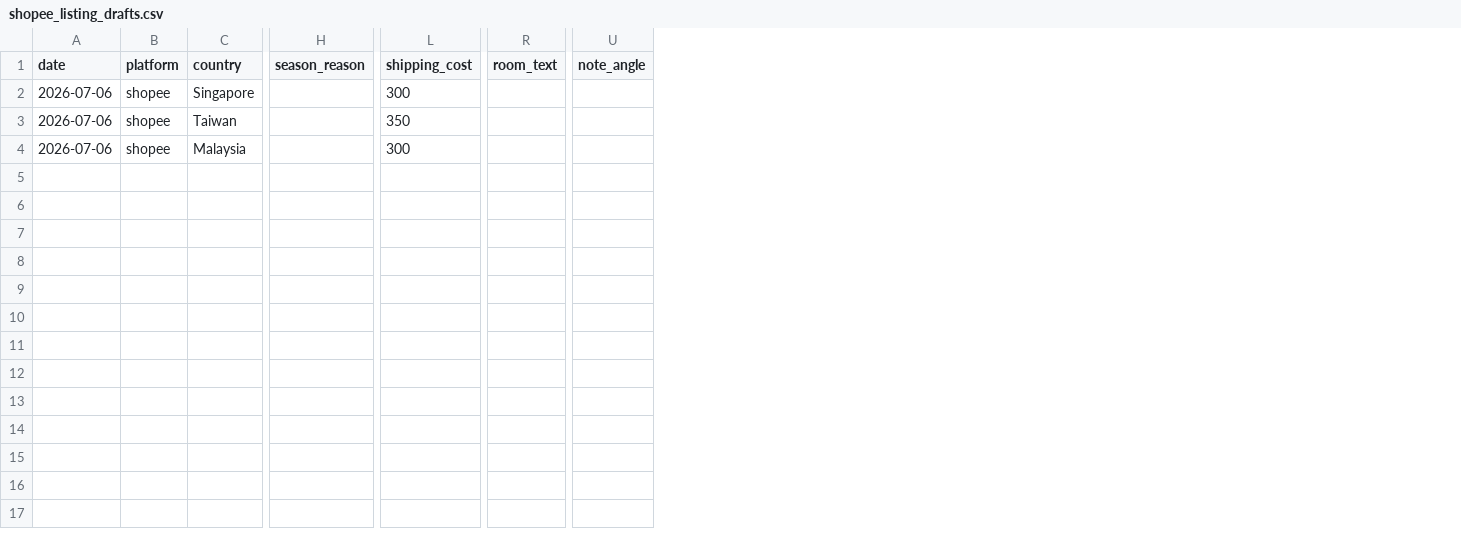
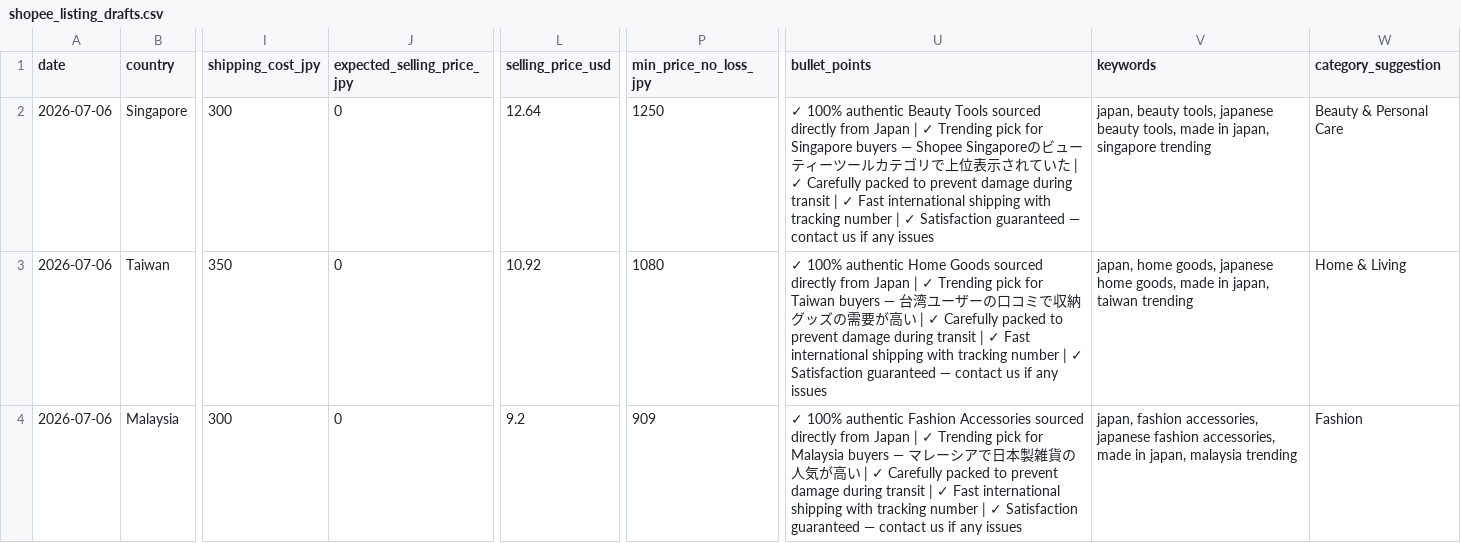
Before and after one commit to zqq7nkfndh-cpu/shopee-ai-system, a CSV file: ai_side_biz/outputs/shopee_listing_drafts.csv, drawn as a sheet; only a part is shown, gaps mark what is left out; removed rows and columns are numbered as before the commit, all else as after; the diff covers the shown part only; the diff names each change by its address in the sheet, - before the commit and + after, or states it on an @@ line.

```diff
--- a/ai_side_biz/outputs/shopee_listing_drafts.csv
+++ b/ai_side_biz/outputs/shopee_listing_drafts.csv
-column B (platform), rows 2-4: all shopee
-column H (season_reason), empty
+column I (shipping_cost_jpy), rows 2-4: 300 | 350 | 300
+column J (expected_selling_price_jpy), rows 2-4: all 0
-column L (shipping_cost), rows 2-4: 300 | 350 | 300
+column L (selling_price_usd), rows 2-4: 12.64 | 10.92 | 9.2
+column P (min_price_no_loss_jpy), rows 2-4: 1250 | 1080 | 909
-column R (room_text), empty
-column U (note_angle), empty
+column U (bullet_points), rows 2-4: ✓ 100% authentic Beauty Tools sourced directly from Japan | ✓ Trending pick for Singapore buyers — Shopee Singaporeのビューティーツールカテゴリで上位表示されていた | ✓ Carefully packed to prevent damage during transit | ✓ Fast international shipping with tracking number | ✓ Satisfaction guaranteed — contact us if any issues | ✓ 100% authentic Home Goods sourced directly from Japan | ✓ Trending pick for Taiwan buyers — 台湾ユーザーの口コミで収納グッズの需要が高い | ✓ Carefully packed to prevent damage during transit | ✓ Fast international shipping with tracking number | ✓ Satisfaction guaranteed — contact us if any issues | ✓ 100% authentic Fashion Accessories sourced directly from Japan | ✓ Trending pick for Malaysia buyers — マレーシアで日本製雑貨の人気が高い | ✓ Carefully packed to prevent damage during transit | ✓ Fast international shipping with tracking number | ✓ Satisfaction guaranteed — contact us if any issues
+column V (keywords), rows 2-4: japan, beauty tools, japanese beauty tools, made in japan, singapore trending | japan, home goods, japanese home goods, made in japan, taiwan trending | japan, fashion accessories, japanese fashion accessories, made in japan, malaysia trending
+column W (category_suggestion), rows 2-4: Beauty & Personal Care | Home & Living | Fashion
```
Also changed, not shown: 2 added columns and 13 edited cells elsewhere in this file, 3 other files.
